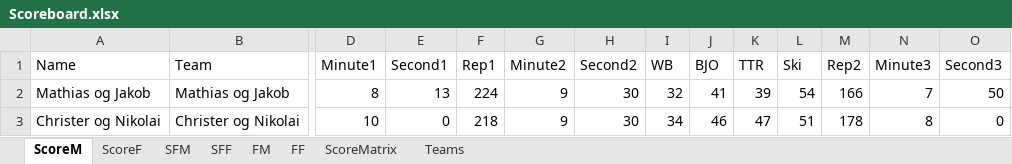
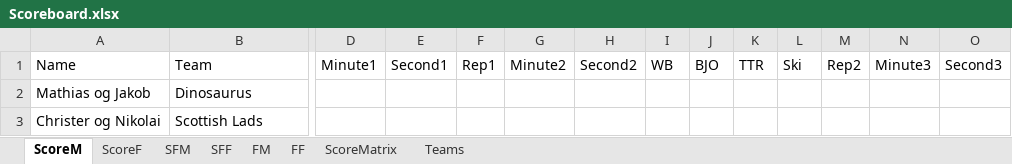
Before and after one commit to liyuanhao86/streamlit, an Excel workbook: Scoreboard.xlsx, sheet ScoreM, drawn as a sheet; only a part is shown, gaps mark what is left out; values as stored, in another font and other column widths than the file's, no borders; the diff covers the shown part only; the diff names each change by its address in the sheet, - before the commit and + after, or states it on an @@ line.

```diff
--- a/Scoreboard.xlsx (sheet ScoreM)
+++ b/Scoreboard.xlsx (sheet ScoreM)
-B2: Mathias og Jakob
+B2: Dinosaurus
-D2: 8
+D2: (empty)
-E2: 13
+E2: (empty)
-F2: 224
+F2: (empty)
-G2:G3: 9
+G2:G3: (empty)
-H2:H3: 30
+H2:H3: (empty)
-I2: 32
+I2: (empty)
-J2: 41
+J2: (empty)
-K2: 39
+K2: (empty)
-L2: 54
+L2: (empty)
-M2: 166
+M2: (empty)
-N2: 7
+N2: (empty)
-O2: 50
+O2: (empty)
-B3: Christer og Nikolai
+B3: Scottish Lads
-D3: 10
+D3: (empty)
-E3: 0
+E3: (empty)
-F3: 218
+F3: (empty)
-I3: 34
+I3: (empty)
-J3: 46
+J3: (empty)
-K3: 47
+K3: (empty)
-L3: 51
+L3: (empty)
-M3: 178
+M3: (empty)
-N3: 8
+N3: (empty)
-O3: 0
+O3: (empty)
```
Also changed, not shown: 1 added row, 1 removed row and 280 edited cells elsewhere in this sheet, sheet ScoreF, sheet SFM, sheet SFF, sheet FM, sheet FF, sheet Teams.
